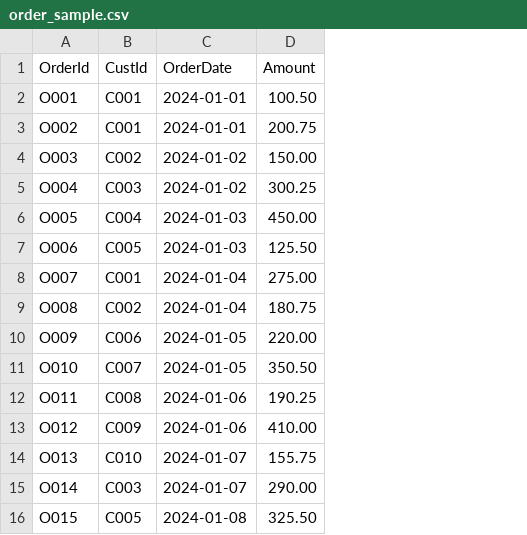
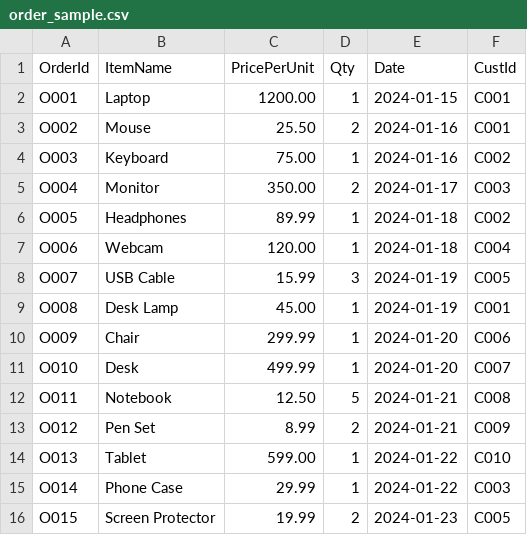
Before and after one commit to sayyam2002/sdlc_code, a CSV file: glue_pyspark/sample_data/order_sample.csv, drawn as a sheet; removed rows and columns are numbered as before the commit, all else as after; the diff names each change by its address in the sheet, - before the commit and + after, or states it on an @@ line.

```diff
--- a/glue_pyspark/sample_data/order_sample.csv
+++ b/glue_pyspark/sample_data/order_sample.csv
+column B (ItemName), rows 2-16: Laptop | Mouse | Keyboard | Monitor | Headphones | Webcam | USB Cable | Desk Lamp | Chair | Desk | Notebook | Pen Set | Tablet | Phone Case | Screen Protector
+column C (PricePerUnit), rows 2-16: 1200.00 | 25.50 | 75.00 | 350.00 | 89.99 | 120.00 | 15.99 | 45.00 | 299.99 | 499.99 | 12.50 | 8.99 | 599.00 | 29.99 | 19.99
+column D (Qty), rows 2-16: 1 | 2 | 1 | 2 | 1 | 1 | 3 | 1 | 1 | 1 | 5 | 2 | 1 | 1 | 2
+column E (Date), rows 2-16: 2024-01-15 | 2024-01-16 | 2024-01-16 | 2024-01-17 | 2024-01-18 | 2024-01-18 | 2024-01-19 | 2024-01-19 | 2024-01-20 | 2024-01-20 | 2024-01-21 | 2024-01-21 | 2024-01-22 | 2024-01-22 | 2024-01-23
-column C (OrderDate), rows 2-16: 2024-01-01 | 2024-01-01 | 2024-01-02 | 2024-01-02 | 2024-01-03 | 2024-01-03 | 2024-01-04 | 2024-01-04 | 2024-01-05 | 2024-01-05 | 2024-01-06 | 2024-01-06 | 2024-01-07 | 2024-01-07 | 2024-01-08
-column D (Amount), rows 2-16: 100.50 | 200.75 | 150.00 | 300.25 | 450.00 | 125.50 | 275.00 | 180.75 | 220.00 | 350.50 | 190.25 | 410.00 | 155.75 | 290.00 | 325.50
-F6 (CustId): C004
+F6 (CustId): C002
-F7 (CustId): C005
+F7 (CustId): C004
-F8 (CustId): C001
+F8 (CustId): C005
-F9 (CustId): C002
+F9 (CustId): C001
```
Also changed, not shown: glue_pyspark/sample_data/customer_sample.csv, 15 other files.
